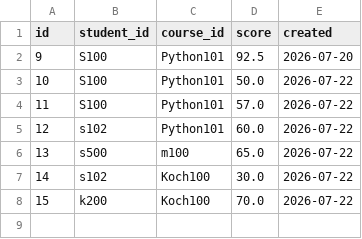
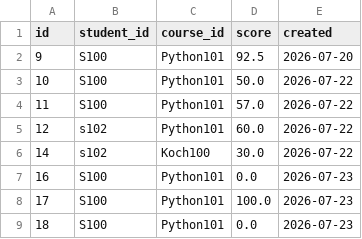
Before and after one commit to bbmnich/Notenverwaltung, a CSV file: grades_export.csv, drawn as a sheet.

```diff
--- a/grades_export.csv
+++ b/grades_export.csv
@@ -5,4 +5,5 @@ id,student_id,course_id,score,created
 12,s102,Python101,60.0,2026-07-22
-13,s500,m100,65.0,2026-07-22
 14,s102,Koch100,30.0,2026-07-22
-15,k200,Koch100,70.0,2026-07-22
+16,S100,Python101,0.0,2026-07-23
+17,S100,Python101,100.0,2026-07-23
+18,S100,Python101,0.0,2026-07-23
```
Also changed, not shown: 3 other files.
